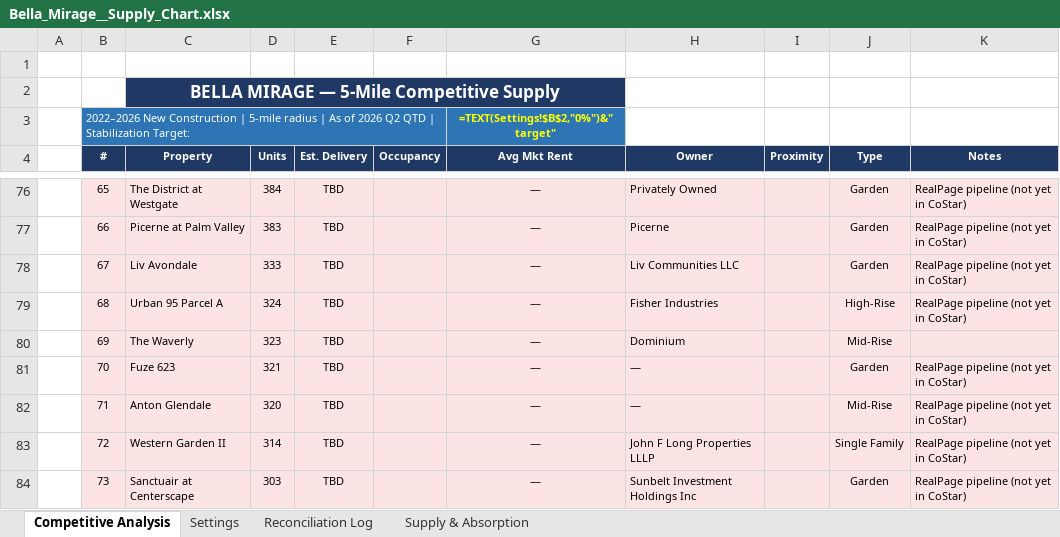
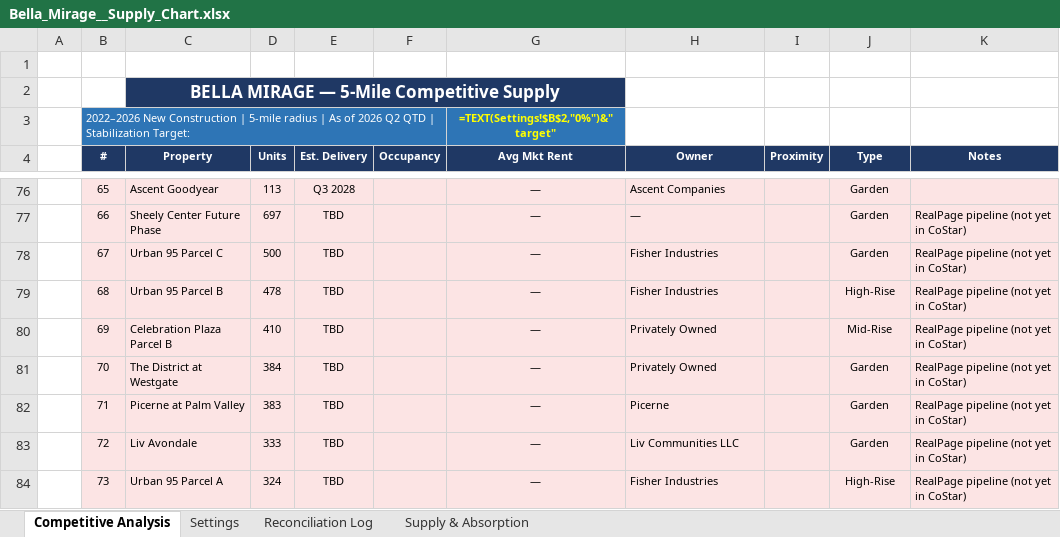
Before and after one commit to rich-f-ritter/Supply-Chart, an Excel workbook: output/Bella_Mirage__Supply_Chart.xlsx, sheet Competitive Analysis, drawn as a sheet; only a part is shown, gaps mark what is left out; values as stored, in another font and other column widths than the file's, no borders; formulas without a stored value are shown as written; the diff covers the shown part only; the diff names each change by its address in the sheet, - before the commit and + after, or states it on an @@ line.

```diff
--- a/output/Bella_Mirage__Supply_Chart.xlsx (sheet Competitive Analysis)
+++ b/output/Bella_Mirage__Supply_Chart.xlsx (sheet Competitive Analysis)
-C76 (Property): The District at Westgate
+C76 (Property): Ascent Goodyear
-D76 (Units): 384
+D76 (Units): 113
-E76 (Est. Delivery): TBD
+E76 (Est. Delivery): Q3 2028
-H76 (Owner): Privately Owned
+H76 (Owner): Ascent Companies
-K76 (Notes): RealPage pipeline (not yet in CoStar)
+K76 (Notes): (empty)
-C77 (Property): Picerne at Palm Valley
+C77 (Property): Sheely Center Future Phase
-D77 (Units): 383
+D77 (Units): 697
-H77 (Owner): Picerne
+H77 (Owner): —
-C78 (Property): Liv Avondale
+C78 (Property): Urban 95 Parcel C
-D78 (Units): 333
+D78 (Units): 500
-H78 (Owner): Liv Communities LLC
+H78 (Owner): Fisher Industries
-C79 (Property): Urban 95 Parcel A
+C79 (Property): Urban 95 Parcel B
-D79 (Units): 324
+D79 (Units): 478
-C80 (Property): The Waverly
+C80 (Property): Celebration Plaza Parcel B
-D80 (Units): 323
+D80 (Units): 410
-H80 (Owner): Dominium
+H80 (Owner): Privately Owned
-K80 (Notes): (empty)
+K80 (Notes): RealPage pipeline (not yet in CoStar)
-C81 (Property): Fuze 623
+C81 (Property): The District at Westgate
-D81 (Units): 321
+D81 (Units): 384
-H81 (Owner): —
+H81 (Owner): Privately Owned
-C82 (Property): Anton Glendale
+C82 (Property): Picerne at Palm Valley
-D82 (Units): 320
+D82 (Units): 383
-H82 (Owner): —
+H82 (Owner): Picerne
-J82 (Type): Mid-Rise
+J82 (Type): Garden
-C83 (Property): Western Garden II
+C83 (Property): Liv Avondale
-D83 (Units): 314
+D83 (Units): 333
-H83 (Owner): John F Long Properties LLLP
+H83 (Owner): Liv Communities LLC
-J83 (Type): Single Family
+J83 (Type): Garden
-C84 (Property): Sanctuair at Centerscape
+C84 (Property): Urban 95 Parcel A
-D84 (Units): 303
+D84 (Units): 324
-H84 (Owner): Sunbelt Investment Holdings Inc
+H84 (Owner): Fisher Industries
-J84 (Type): Garden
+J84 (Type): High-Rise
```
Also changed, not shown: 143 edited cells elsewhere in this sheet, sheet Supply & Absorption, sheet Reconciliation Log, hidden cells, output/Canyon_Ridge__Supply_Chart.xlsx, 3 other files.
